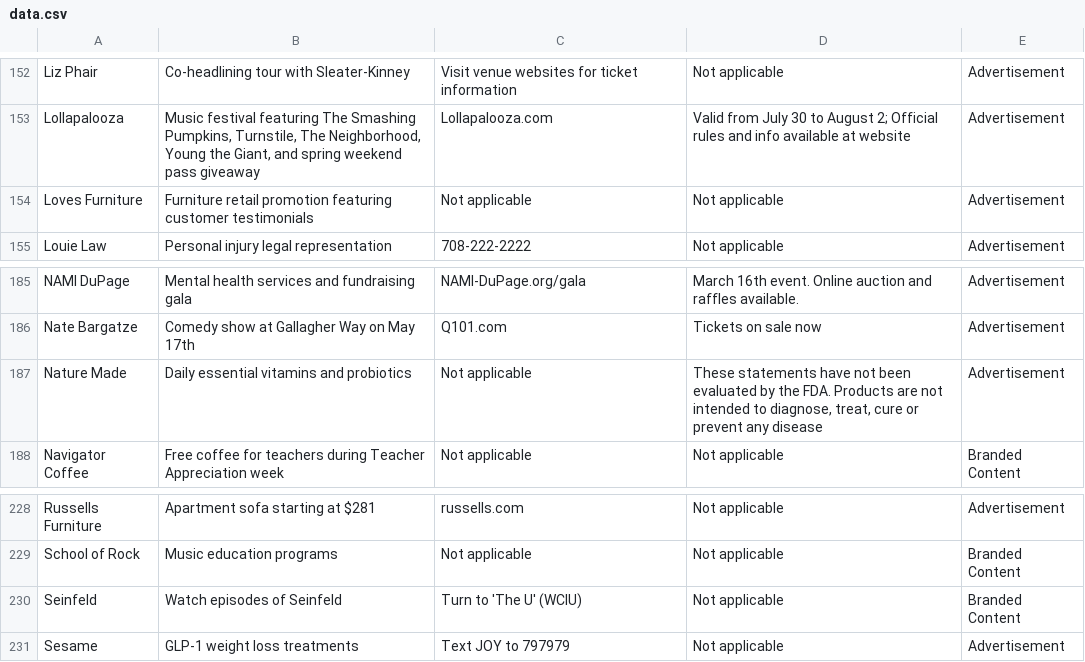
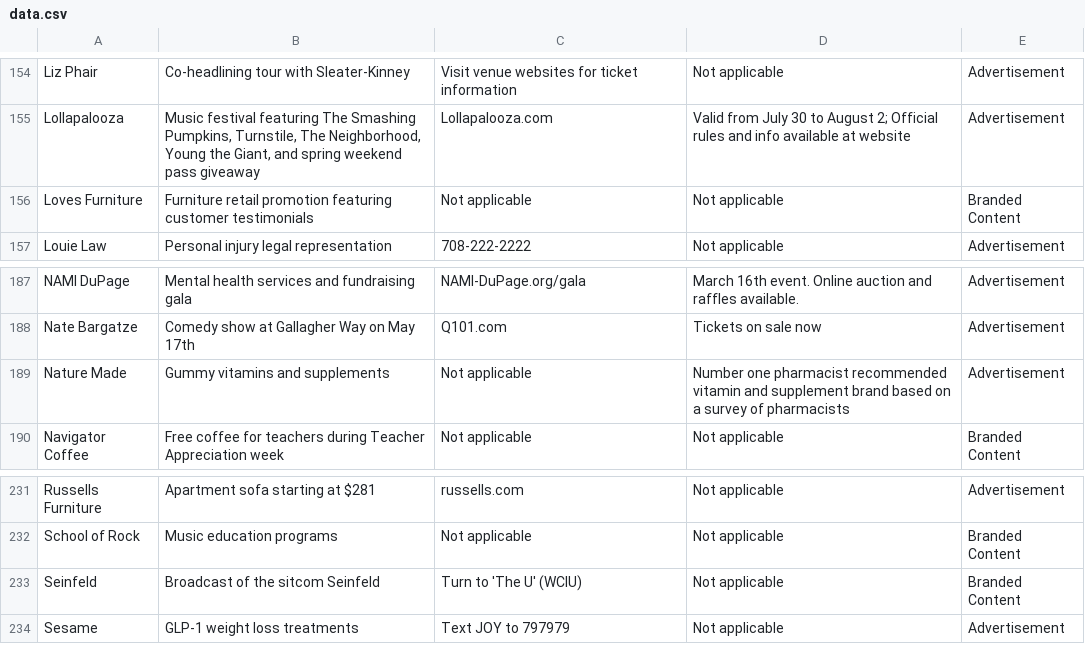
Before and after one commit to MATR-Technologies/ReplayAdsViewer, a CSV file: data.csv, drawn as a sheet; only a part is shown, gaps mark what is left out; the diff covers the shown part only.

```diff
--- a/data.csv
+++ b/data.csv
@@ -153,3 +155,3 @@
 "Lollapalooza","Music festival featuring The Smashing Pumpkins, Turnstile, The Neighborhood, Young the Giant, and spring weekend pass giveaway","Lollapalooza.com","Valid from July 30 to August 2; Official rules and info available at website","Advertisement"
-"Loves Furniture","Furniture retail promotion featuring customer testimonials","Not applicable","Not applicable","Advertisement"
+"Loves Furniture","Furniture retail promotion featuring customer testimonials","Not applicable","Not applicable","Branded Content"
 "Louie Law","Personal injury legal representation","708-222-2222","Not applicable","Advertisement"
@@ -186,3 +188,3 @@
 "Nate Bargatze","Comedy show at Gallagher Way on May 17th","Q101.com","Tickets on sale now","Advertisement"
-"Nature Made","Daily essential vitamins and probiotics","Not applicable","These statements have not been evaluated by the FDA. Products are not intended to diagnose, treat, cure or prevent any disease","Advertisement"
+"Nature Made","Gummy vitamins and supplements","Not applicable","Number one pharmacist recommended vitamin and supplement brand based on a survey of pharmacists","Advertisement"
 "Navigator Coffee","Free coffee for teachers during Teacher Appreciation week","Not applicable","Not applicable","Branded Content"
@@ -229,3 +232,3 @@
 "School of Rock","Music education programs","Not applicable","Not applicable","Branded Content"
-"Seinfeld","Watch episodes of Seinfeld","Turn to 'The U' (WCIU)","Not applicable","Branded Content"
+"Seinfeld","Broadcast of the sitcom Seinfeld","Turn to 'The U' (WCIU)","Not applicable","Branded Content"
 "Sesame","GLP-1 weight loss treatments","Text JOY to 797979","Not applicable","Advertisement"
```
Also changed, not shown: 4 added rows, 1 removed row and 12 edited cells elsewhere in this file.
